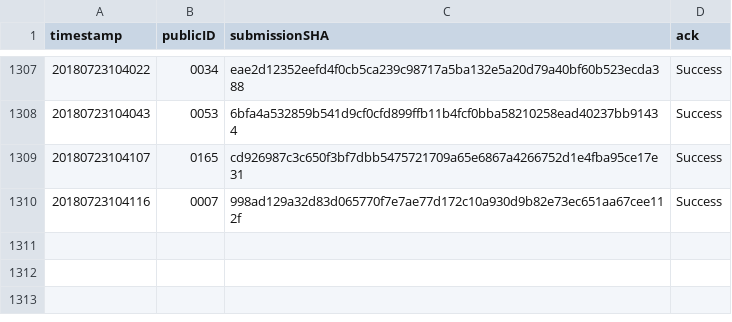
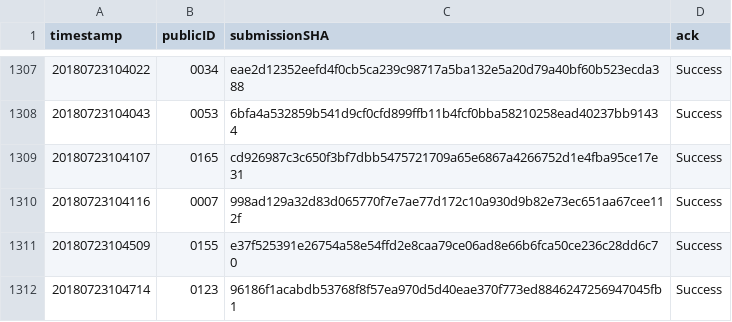
Before and after one commit to icfpcontest2018/icfpcontest2018.github.io, a CSV file: _data/submission_acks.csv, drawn as a sheet; only a part is shown, gaps mark what is left out; the diff names each change by its address in the sheet, - before the commit and + after, or states it on an @@ line.

Commit message:
Update submission_acks.

```diff
--- a/_data/submission_acks.csv
+++ b/_data/submission_acks.csv
+row 1311: 20180723104509 | 0155 | e37f525391e26754a58e54ffd2e8caa79ce06ad8e66b6fca50ce236c28dd6c70 | Success
+row 1312: 20180723104714 | 0123 | 96186f1acabdb53768f8f57ea970d5d40eae370f773ed8846247256947045fb1 | Success
```
